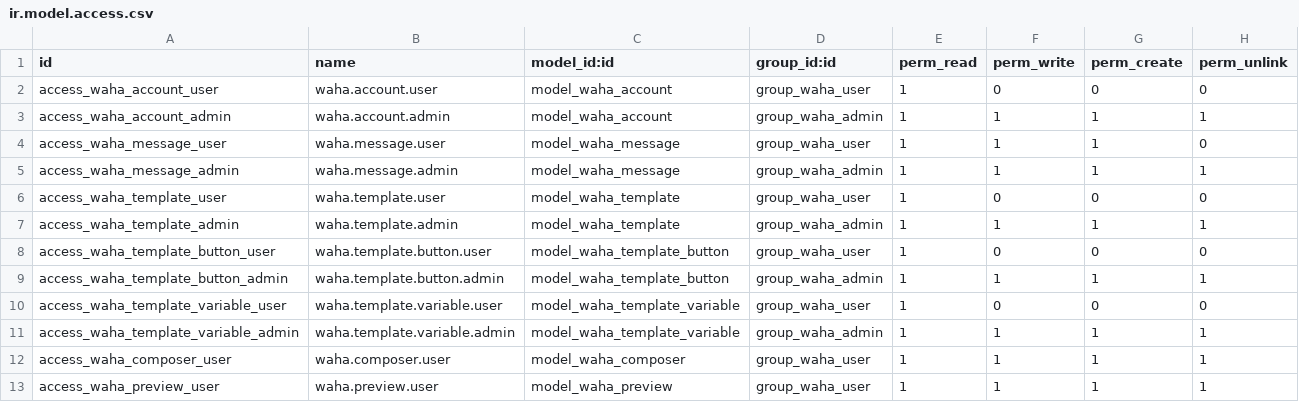
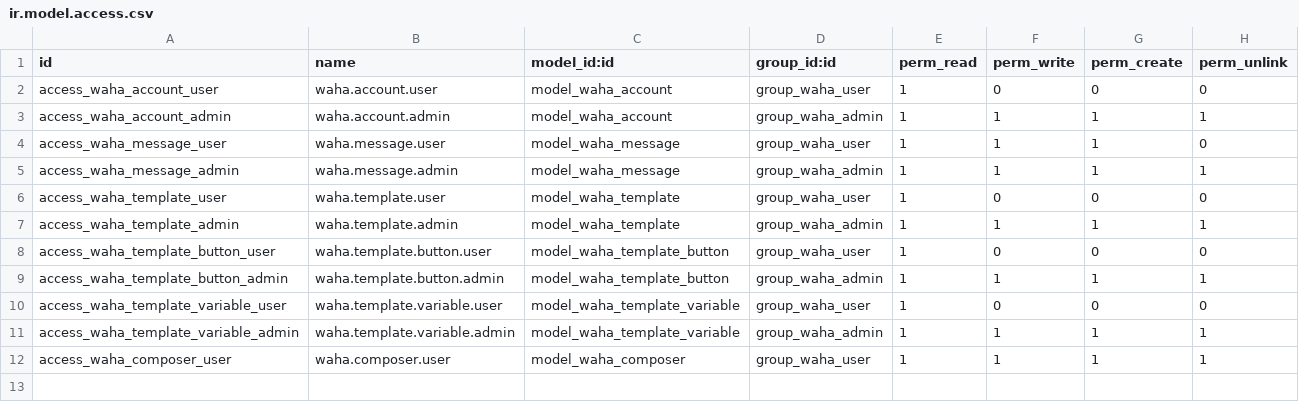
Before and after one commit to zadxdaz/whatsapp_waha, a CSV file: waha/security/ir.model.access.csv, drawn as a sheet.

Commit message:
Fix: Remover referencia a modelo waha_preview inexistente
- Actualizar ir.model.access.csv para remover access_waha_preview_user
- El modelo waha.preview no existe en el código

```diff
--- a/waha/security/ir.model.access.csv
+++ b/waha/security/ir.model.access.csv
@@ -12,2 +12 @@ access_waha_template_variable_admin,waha.template.variable.admin,model_waha_temp
 access_waha_composer_user,waha.composer.user,model_waha_composer,group_waha_user,1,1,1,1
-access_waha_preview_user,waha.preview.user,model_waha_preview,group_waha_user,1,1,1,1
```
Also changed, not shown: 2 other files.
